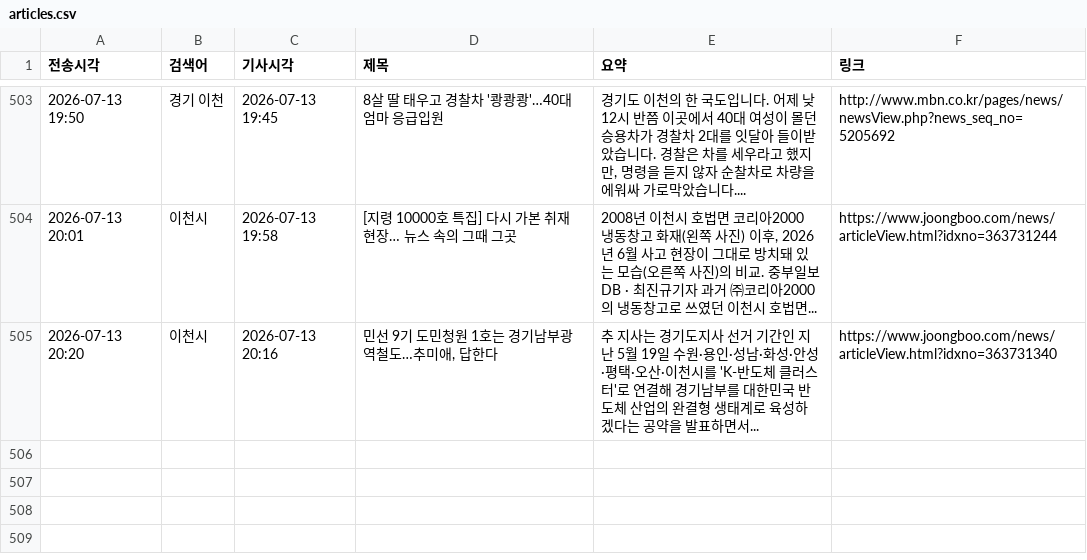
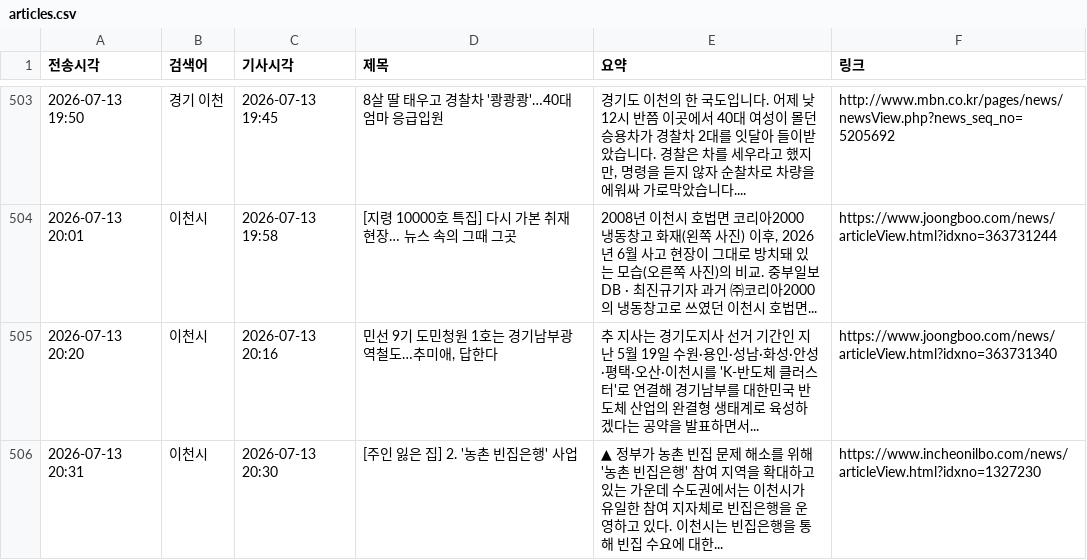
Before and after one commit to linphyca-sys/icheon-news-bot, a CSV file: articles.csv, drawn as a sheet; only a part is shown, gaps mark what is left out; the diff names each change by its address in the sheet, - before the commit and + after, or states it on an @@ line.

```diff
--- a/articles.csv
+++ b/articles.csv
+row 506: 2026-07-13 20:31 | 이천시 | 2026-07-13 20:30 | [주인 잃은 집] 2. '농촌 빈집은행' 사업 | ▲ 정부가 농촌 빈집 문제 해소를 위해 '농촌 빈집은행' 참여 지역을 확대하고 있는 가운데 수도권에서는 이천시가 유일한 참여 지자체로 빈집은행을 운영하고 있다. 이천시는 빈집은행을 통해 빈집 수요에 대한... | https://www.incheonilbo.com/news/articleView.html?idxno=1327230
```
Also changed, not shown: 1 other file.
